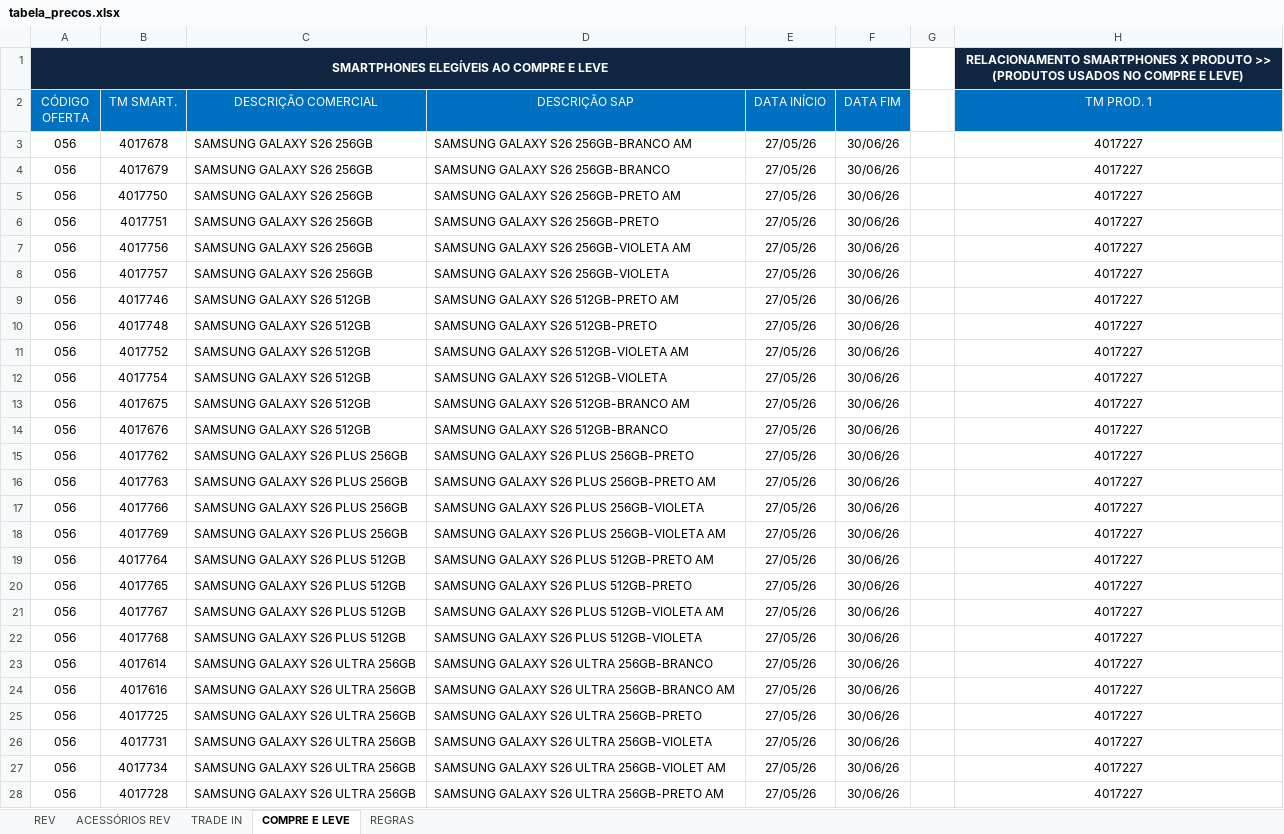
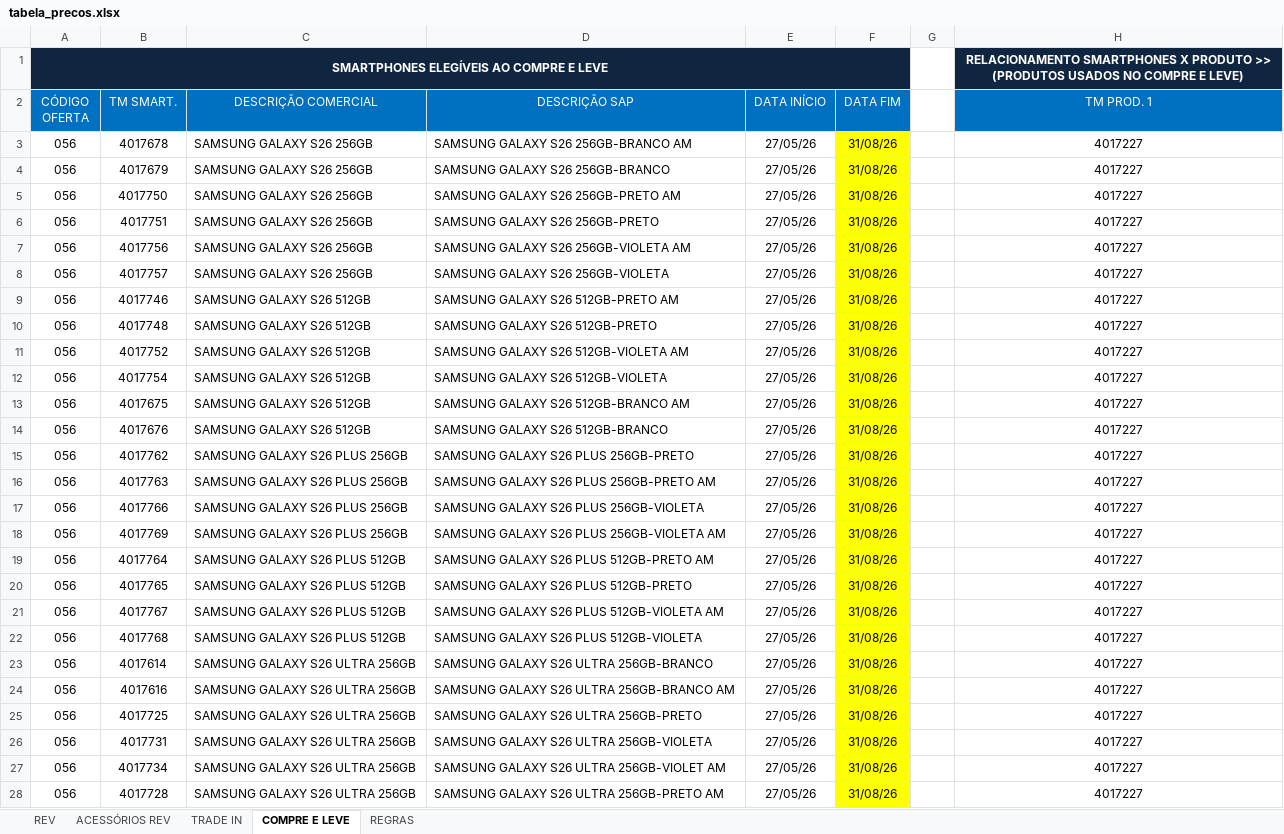
Before and after one commit to Hermes-Ecaflip/Tabela-de-pre-o-TIM, an Excel workbook: tabela_precos.xlsx, sheet COMPRE E LEVE, drawn as a sheet; only a part is shown; values as stored, in another font and other column widths than the file's, no borders; the diff covers the shown part only; the diff names each change by its address in the sheet, - before the commit and + after, or states it on an @@ line.

```diff
--- a/tabela_precos.xlsx (sheet COMPRE E LEVE)
+++ b/tabela_precos.xlsx (sheet COMPRE E LEVE)
-F3:F28 (DATA FIM): 30/06/26
+F3:F28 (DATA FIM): 31/08/26
-F3:F28 fill: none
+F3:F28 fill: #FFFF00
```
Also changed, not shown: 81 edited cells and cell formats elsewhere in this sheet, sheet TRADE IN, sheet REV, sheet ACESSÓRIOS REV, charts or pictures.
